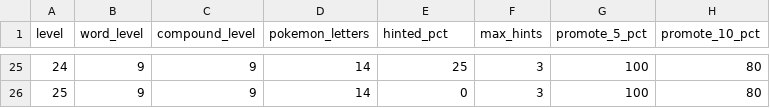
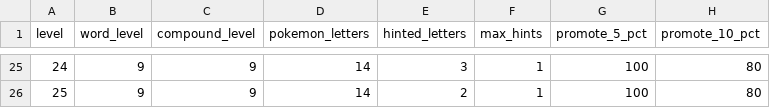
Before and after one commit to yipses/pokeLearning, a CSV file: data/spelling_levels.csv, drawn as a sheet; only a part is shown, gaps mark what is left out; the diff covers the shown part only.

```diff
--- a/data/spelling_levels.csv
+++ b/data/spelling_levels.csv
@@ -1 +1 @@
-level,word_level,compound_level,pokemon_letters,hinted_pct,max_hints,promote_5_pct,promote_10_pct
+level,word_level,compound_level,pokemon_letters,hinted_letters,max_hints,promote_5_pct,promote_10_pct
@@ -25,2 +25,2 @@ level,word_level,compound_level,pokemon_letters,hinted_pct,max_hints,promote_5_p
-24,9,9,14,25,3,100,80
-25,9,9,14,0,3,100,80
+24,9,9,14,3,1,100,80
+25,9,9,14,2,1,100,80
```
Also changed, not shown: 43 edited cells elsewhere in this file, 5 other files.
